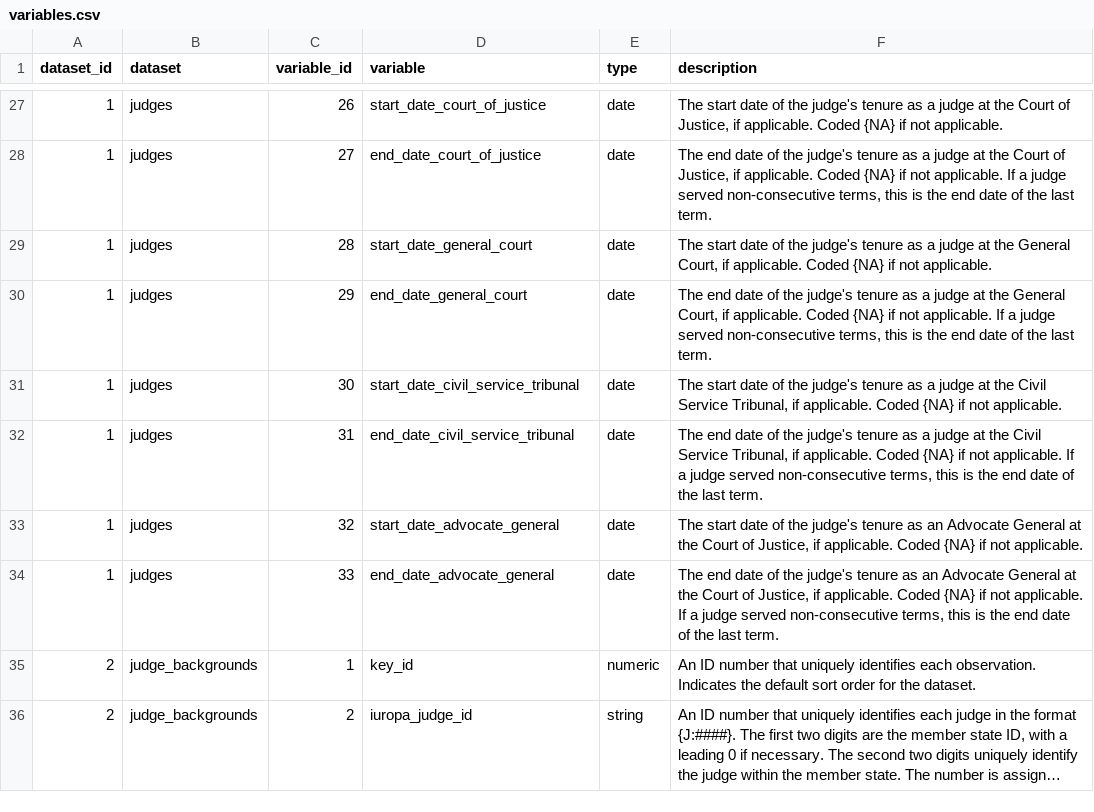
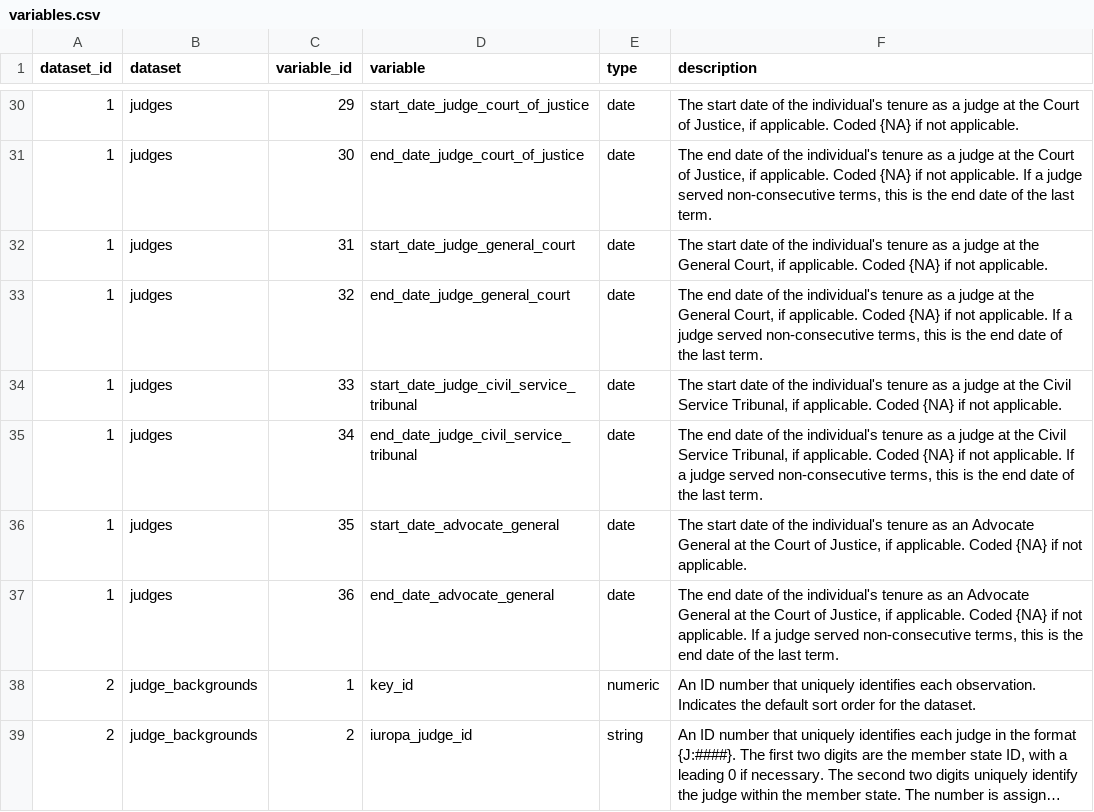
Before and after one commit to jfjelstul/cjeujudges, a CSV file: documentation/variables.csv, drawn as a sheet; only a part is shown, gaps mark what is left out; long unchanged cells end in …; the diff covers the shown part only.

```diff
--- a/documentation/variables.csv
+++ b/documentation/variables.csv
@@ -27,9 +30,9 @@ dataset_id,dataset,variable_id,variable,type,description
-1,judges,26,start_date_court_of_justice,date,"The start date of the judge's tenure as a judge at the Court of Justice, if applicable. Coded {NA} if not applicable. "
-1,judges,27,end_date_court_of_justice,date,"The end date of the judge's tenure as a judge at the Court of Justice, if applicable. Coded {NA} if not applicable. If a judge served non-consecutive terms, this is the end date of the last term. "
-1,judges,28,start_date_general_court,date,"The start date of the judge's tenure as a judge at the General Court, if applicable. Coded {NA} if not applicable. "
-1,judges,29,end_date_general_court,date,"The end date of the judge's tenure as a judge at the General Court, if applicable. Coded {NA} if not applicable. If a judge served non-consecutive terms, this is the end date of the last term. "
-1,judges,30,start_date_civil_service_tribunal,date,"The start date of the judge's tenure as a judge at the Civil Service Tribunal, if applicable. Coded {NA} if not applicable. "
-1,judges,31,end_date_civil_service_tribunal,date,"The end date of the judge's tenure as a judge at the Civil Service Tribunal, if applicable. Coded {NA} if not applicable. If a judge served non-consecutive terms, this is the end date of the last term. "
-1,judges,32,start_date_advocate_general,date,"The start date of the judge's tenure as an Advocate General at the Court of Justice, if applicable. Coded {NA} if not applicable. "
-1,judges,33,end_date_advocate_general,date,"The end date of the judge's tenure as an Advocate General at the Court of Justice, if applicable. Coded {NA} if not applicable. If a judge served non-consecutive terms, this is the end date of the last term. "
+1,judges,29,start_date_judge_court_of_justice,date,"The start date of the individual's tenure as a judge at the Court of Justice, if applicable. Coded {NA} if not applicable. "
+1,judges,30,end_date_judge_court_of_justice,date,"The end date of the individual's tenure as a judge at the Court of Justice, if applicable. Coded {NA} if not applicable. If a judge served non-consecutive terms, this is the end date of the last term. "
+1,judges,31,start_date_judge_general_court,date,"The start date of the individual's tenure as a judge at the General Court, if applicable. Coded {NA} if not applicable. "
+1,judges,32,end_date_judge_general_court,date,"The end date of the individual's tenure as a judge at the General Court, if applicable. Coded {NA} if not applicable. If a judge served non-consecutive terms, this is the end date of the last term. "
+1,judges,33,start_date_judge_civil_service_tribunal,date,"The start date of the individual's tenure as a judge at the Civil Service Tribunal, if applicable. Coded {NA} if not applicable. "
+1,judges,34,end_date_judge_civil_service_tribunal,date,"The end date of the individual's tenure as a judge at the Civil Service Tribunal, if applicable. Coded {NA} if not applicable. If a judge served non-consecutive terms, this is the end date of the last term. "
+1,judges,35,start_date_advocate_general,date,"The start date of the individual's tenure as an Advocate General at the Court of Justice, if applicable. Coded {NA} if not applicable. "
+1,judges,36,end_date_advocate_general,date,"The end date of the individual's tenure as an Advocate General at the Court of Justice, if applicable. Coded {NA} if not applicable. If a judge served non-consecutive terms, this is the end date of the last term. "
 2,judge_backgrounds,1,key_id,numeric,An ID number that uniquely identifies each observation. Indicates the default sort order for the dataset.
```
Also changed, not shown: 3 added rows and 28 edited cells elsewhere in this file, documentation/datasets.csv, 2 other files.
